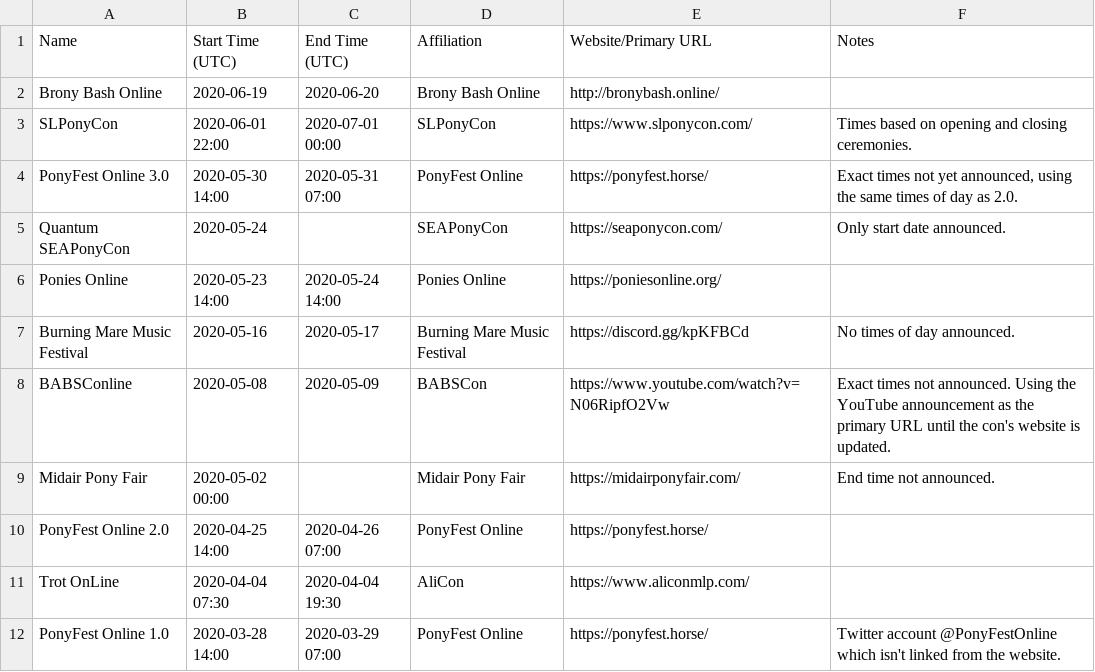
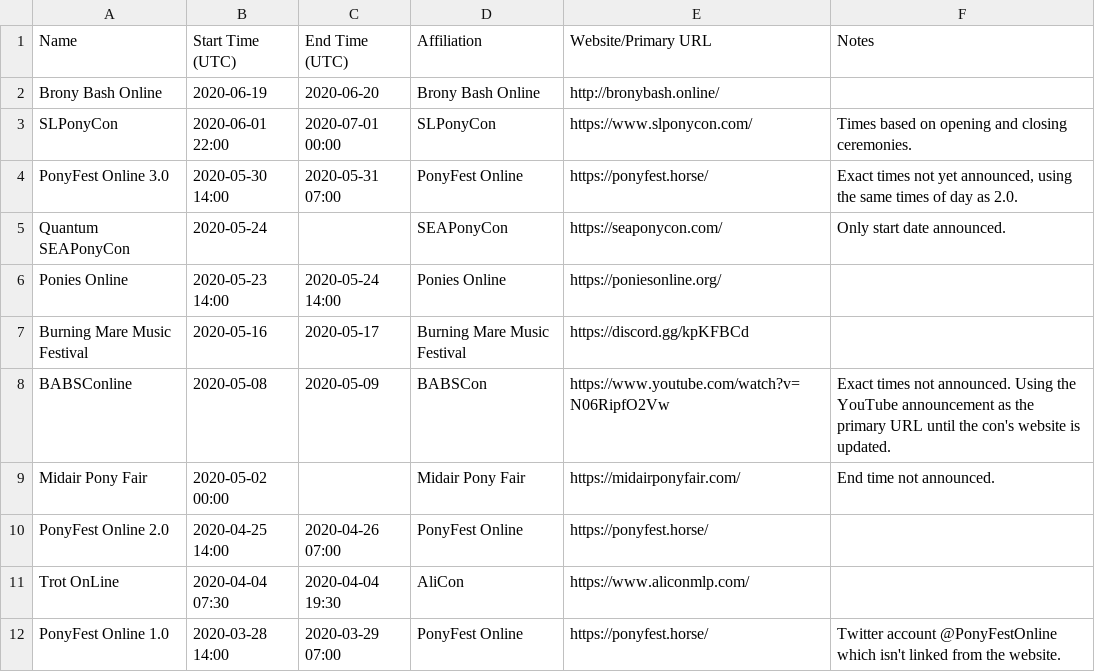
Before and after one commit to jack126guy/online-pony-events-covid-19, a CSV file: Conventions.csv, drawn as a sheet.

Commit message:
Remove redundant note about times of day

```diff
--- a/Conventions.csv
+++ b/Conventions.csv
@@ -6,3 +6,3 @@ Quantum SEAPonyCon,2020-05-24,,SEAPonyCon,https://seaponycon.com/,"Only start da
 Ponies Online,2020-05-23 14:00,2020-05-24 14:00,Ponies Online,https://poniesonline.org/,
-Burning Mare Music Festival,2020-05-16,2020-05-17,Burning Mare Music Festival,https://discord.gg/kpKFBCd,No times of day announced.
+Burning Mare Music Festival,2020-05-16,2020-05-17,Burning Mare Music Festival,https://discord.gg/kpKFBCd,
 BABSConline,2020-05-08,2020-05-09,BABSCon,https://www.youtube.com/watch?v=N06RipfO2Vw,"Exact times not announced. Using the YouTube announcement as the primary URL until the con's website is updated."
```
